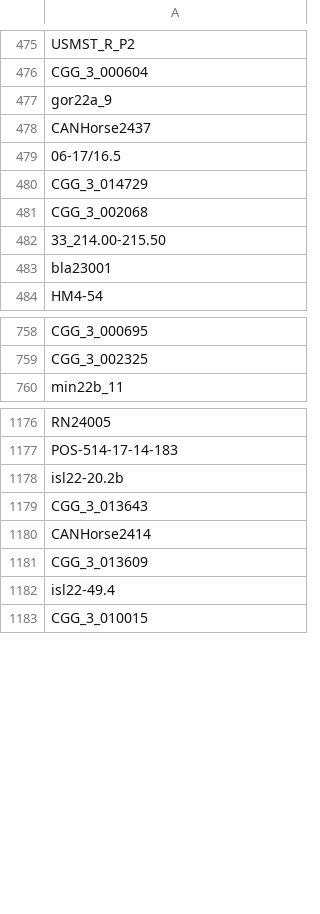
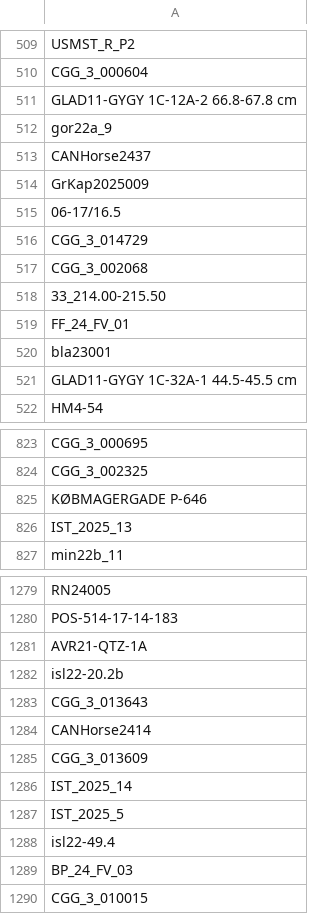
Before and after one commit to magnujo/gg-metadatabase-ui, a TSV file: temp/field_sample_ids.tsv, drawn as a sheet; only a part is shown, gaps mark what is left out; the diff covers the shown part only.

```diff
--- a/temp/field_sample_ids.tsv
+++ b/temp/field_sample_ids.tsv
@@ -476,4 +510,6 @@ USMST_R_P2
 CGG_3_000604
+GLAD11-GYGY 1C-12A-2 66.8-67.8 cm
 gor22a_9
 CANHorse2437
+GrKap2025009
 06-17/16.5
@@ -482,3 +518,5 @@ CGG_3_002068
 33_214.00-215.50
+FF_24_FV_01
 bla23001
+GLAD11-GYGY 1C-32A-1 44.5-45.5 cm
 HM4-54
@@ -759,2 +824,4 @@ CGG_3_000695
 CGG_3_002325
+KØBMAGERGADE P-646
+IST_2025_13
 min22b_11
@@ -1177,2 +1280,3 @@ RN24005
 POS-514-17-14-183
+AVR21-QTZ-1A
 isl22-20.2b
@@ -1181,3 +1285,6 @@ CANHorse2414
 CGG_3_013609
+IST_2025_14
+IST_2025_5
 isl22-49.4
+BP_24_FV_03
 CGG_3_010015
```
Also changed, not shown: 165 added rows, 1 removed row and 3 moved rows elsewhere in this file, temp/master_ids.tsv, 4 other files.
